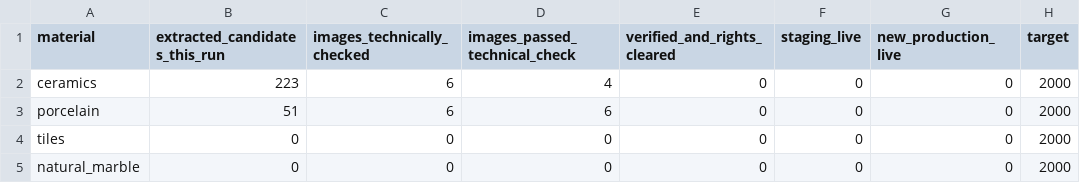
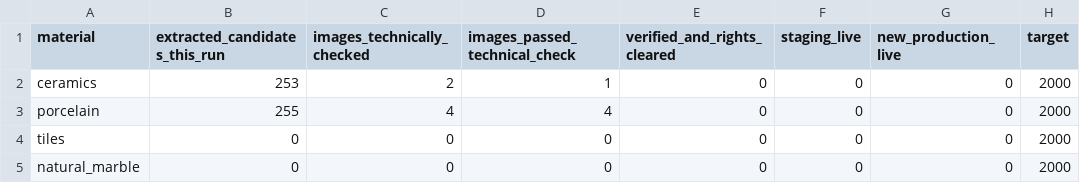
Before and after one commit to 3odawav20/Idea_Website, a CSV file: docs/catalogue/supplier-qa-2026-11-03/material-acceptance.csv, drawn as a sheet; only a part is shown; the diff names each change by its address in the sheet, - before the commit and + after, or states it on an @@ line.

Commit message:
feat(catalogue): extend verified source extraction and private promotions review

```diff
--- a/docs/catalogue/supplier-qa-2026-11-03/material-acceptance.csv
+++ b/docs/catalogue/supplier-qa-2026-11-03/material-acceptance.csv
-B2 (extracted_candidates_this_run): 223
+B2 (extracted_candidates_this_run): 253
-C2 (images_technically_checked): 6
+C2 (images_technically_checked): 2
-D2 (images_passed_technical_check): 4
+D2 (images_passed_technical_check): 1
-B3 (extracted_candidates_this_run): 51
+B3 (extracted_candidates_this_run): 255
-C3 (images_technically_checked): 6
+C3 (images_technically_checked): 4
-D3 (images_passed_technical_check): 6
+D3 (images_passed_technical_check): 4
```
Also changed, not shown: 21 other files.
